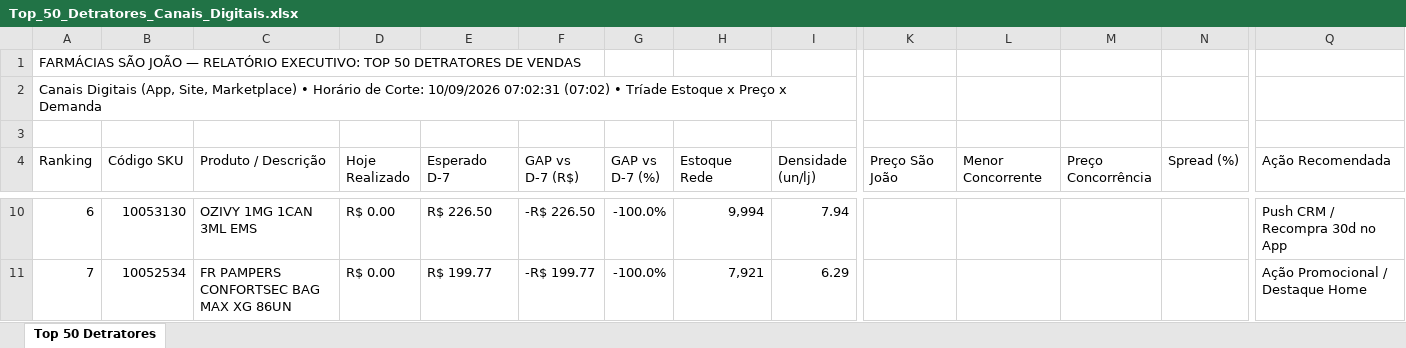
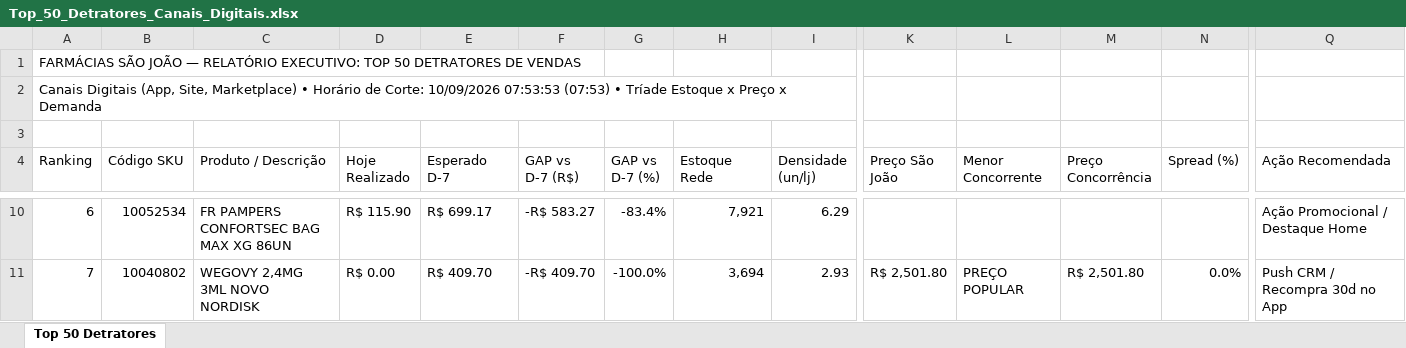
Before and after one commit to lukasg64-png/monitor-canais-digitais, an Excel workbook: data/Top_50_Detratores_Canais_Digitais.xlsx, sheet Top 50 Detratores, drawn as a sheet; only a part is shown, gaps mark what is left out; values as stored, in another font and other column widths than the file's, no cell formats; the diff covers the shown part only; the diff names each change by its address in the sheet, - before the commit and + after, or states it on an @@ line.

Commit message:
Auto-sync Qlik Sense Intraday (10/09/2026 08:20) [Corte: 10/09/2026 07:53:53]

```diff
--- a/data/Top_50_Detratores_Canais_Digitais.xlsx (sheet Top 50 Detratores)
+++ b/data/Top_50_Detratores_Canais_Digitais.xlsx (sheet Top 50 Detratores)
-A2 (Ranking): …Corte: 10/09/2026 07:02:31 (07:02) • Tríade…
+A2 (Ranking): …Corte: 10/09/2026 07:53:53 (07:53) • Tríade…
-B10 (Código SKU): 10053130
+B10 (Código SKU): 10052534
-C10 (Produto / Descrição): OZIVY 1MG 1CAN 3ML EMS
+C10 (Produto / Descrição): FR PAMPERS CONFORTSEC BAG MAX XG 86UN
-D10 (Hoje Realizado): R$ 0.00
+D10 (Hoje Realizado): R$ 115.90
-E10 (Esperado D-7): R$ 226.50
+E10 (Esperado D-7): R$ 699.17
-F10 (GAP vs D-7 (R$)): -R$ 226.50
+F10 (GAP vs D-7 (R$)): -R$ 583.27
-G10 (GAP vs D-7 (%)): -100.0%
+G10 (GAP vs D-7 (%)): -83.4%
-H10 (Estoque Rede): 9,994
+H10 (Estoque Rede): 7,921
-I10 (Densidade (un/lj)): 7.94
+I10 (Densidade (un/lj)): 6.29
-Q10 (Ação Recomendada): Push CRM / Recompra 30d no App
+Q10 (Ação Recomendada): Ação Promocional / Destaque Home
-B11 (Código SKU): 10052534
+B11 (Código SKU): 10040802
-C11 (Produto / Descrição): FR PAMPERS CONFORTSEC BAG MAX XG 86UN
+C11 (Produto / Descrição): WEGOVY 2,4MG 3ML NOVO NORDISK
-E11 (Esperado D-7): R$ 199.77
+E11 (Esperado D-7): R$ 409.70
-F11 (GAP vs D-7 (R$)): -R$ 199.77
+F11 (GAP vs D-7 (R$)): -R$ 409.70
-H11 (Estoque Rede): 7,921
+H11 (Estoque Rede): 3,694
-I11 (Densidade (un/lj)): 6.29
+I11 (Densidade (un/lj)): 2.93
-K11 (Preço São João): (empty)
+K11 (Preço São João): R$ 2,501.80
-L11 (Menor Concorrente): (empty)
+L11 (Menor Concorrente): PREÇO POPULAR
-M11 (Preço Concorrência): (empty)
+M11 (Preço Concorrência): R$ 2,501.80
-N11 (Spread (%)): (empty)
+N11 (Spread (%)): 0.0%
-Q11 (Ação Recomendada): Ação Promocional / Destaque Home
+Q11 (Ação Recomendada): Push CRM / Recompra 30d no App
```
Also changed, not shown: 537 edited cells elsewhere in this sheet, cell formats, 5 other files.
